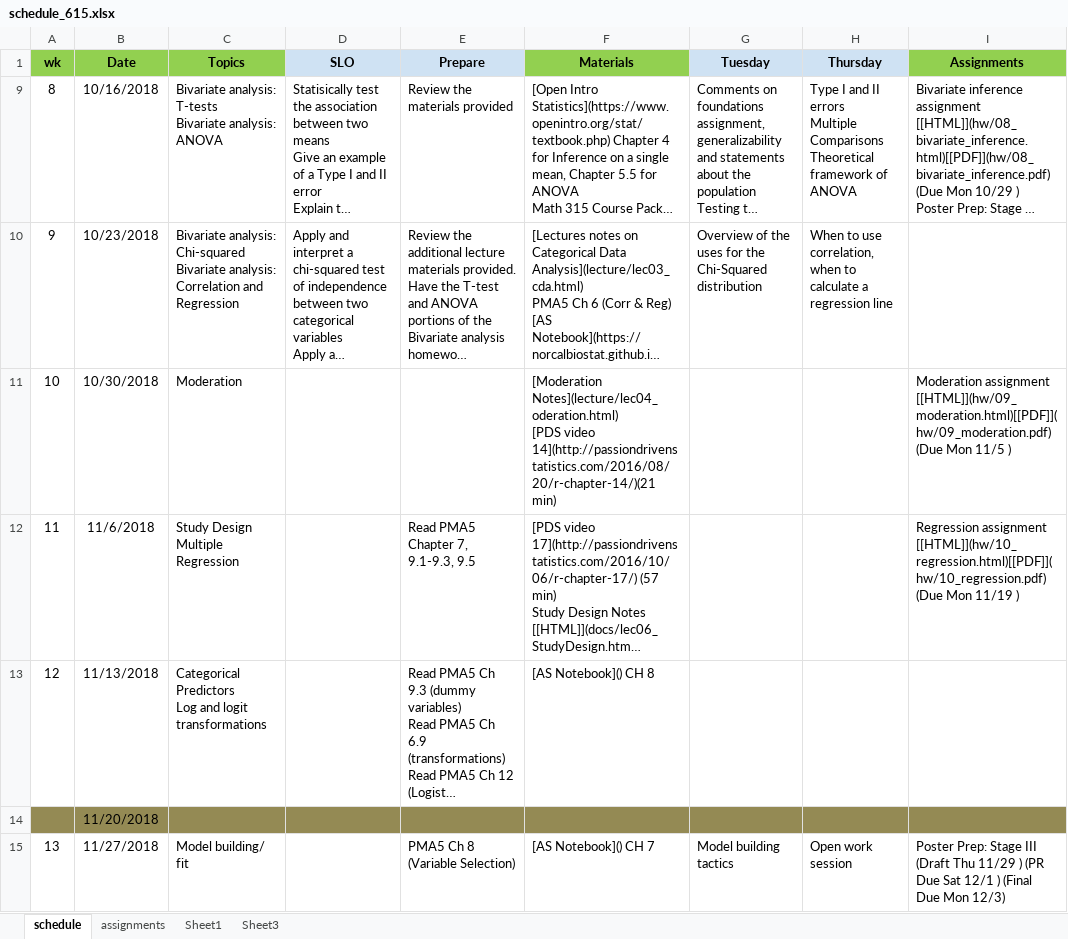
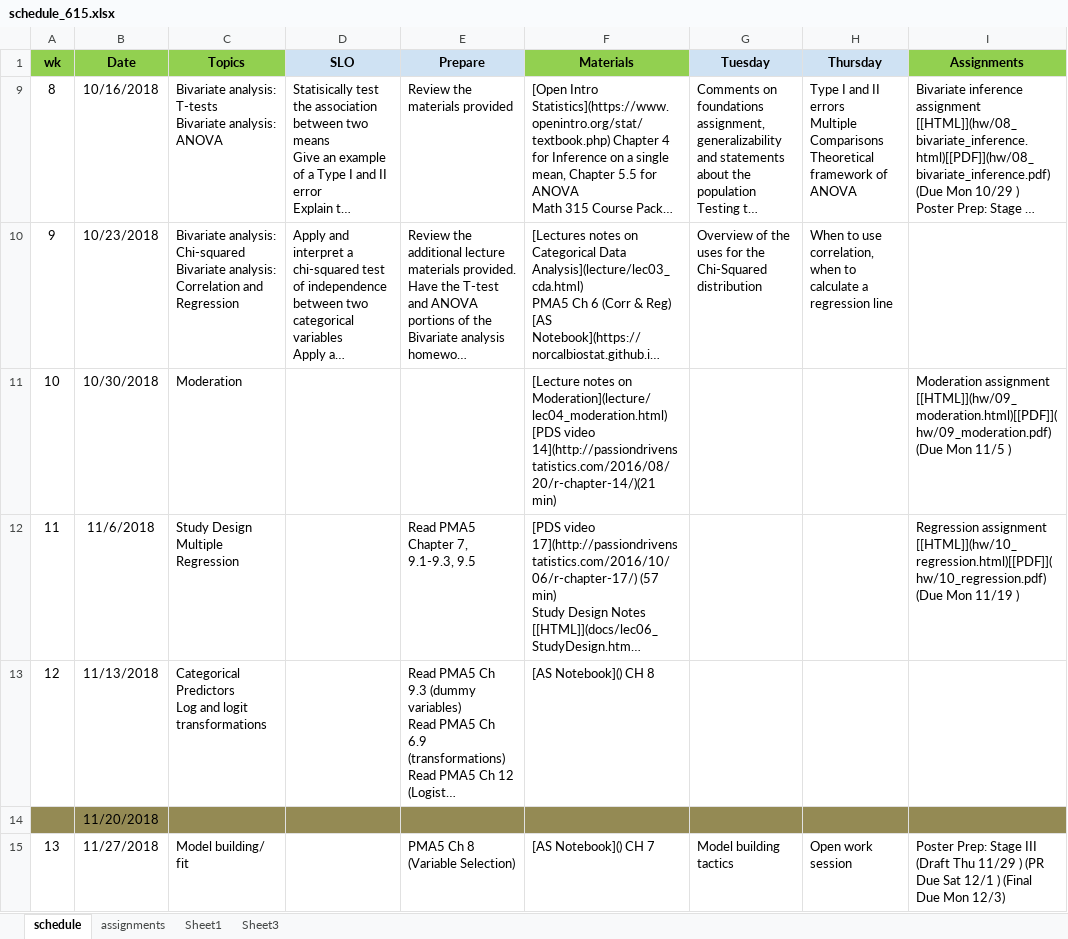
Before and after one commit to norcalbiostat/MATH615_F19_old, an Excel workbook: schedule_615.xlsx, sheet schedule, drawn as a sheet; only a part is shown; long unchanged cells end in …; values as stored, in another font and other column widths than the file's, no borders; ↵ is a line break in a cell; the diff names each change by its address in the sheet, - before the commit and + after, or states it on an @@ line.

Commit message:
typo

```diff
--- a/schedule_615.xlsx (sheet schedule)
+++ b/schedule_615.xlsx (sheet schedule)
-F11 (Materials): [Moderation Notes](lecture/lec04_oderation.html) ↵ [PDS video…
+F11 (Materials): [Lecture notes on Moderation](lecture/lec04_moderation.html) ↵ [PDS video…
```
Also changed, not shown: 7 other files.
